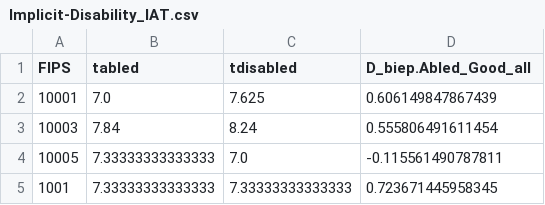
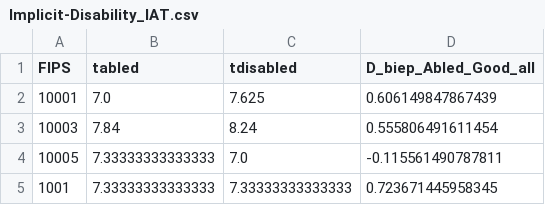
Before and after one commit to ds-modules/PSYCH-167AC, a CSV file: Implicit-Disability_IAT.csv, drawn as a sheet; only a part is shown.

```diff
--- a/Implicit-Disability_IAT.csv
+++ b/Implicit-Disability_IAT.csv
@@ -1,2 +1,2 @@
-FIPS,tabled,tdisabled,D_biep.Abled_Good_all
+FIPS,tabled,tdisabled,D_biep_Abled_Good_all
 10001,7.0,7.625,0.606149847867439
```
Also changed, not shown: Implicit-Age_IAT.csv, Implicit-Sexuality_IAT.csv, 2 other files.
